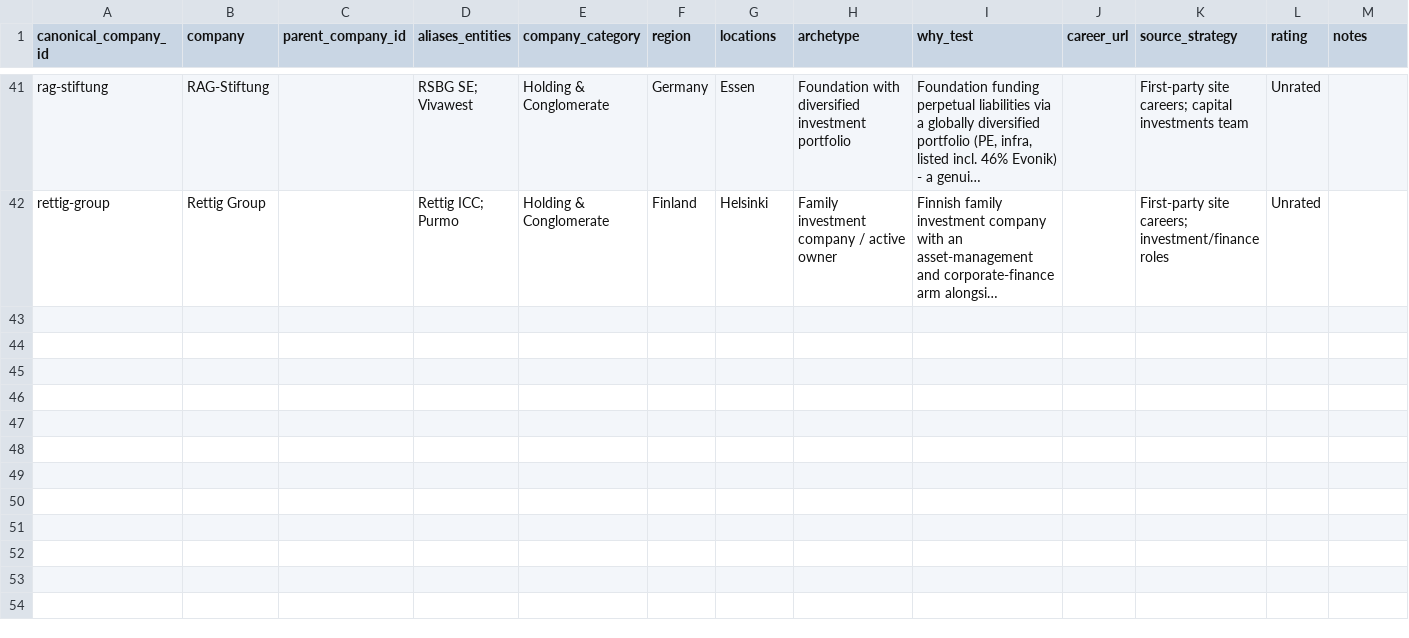
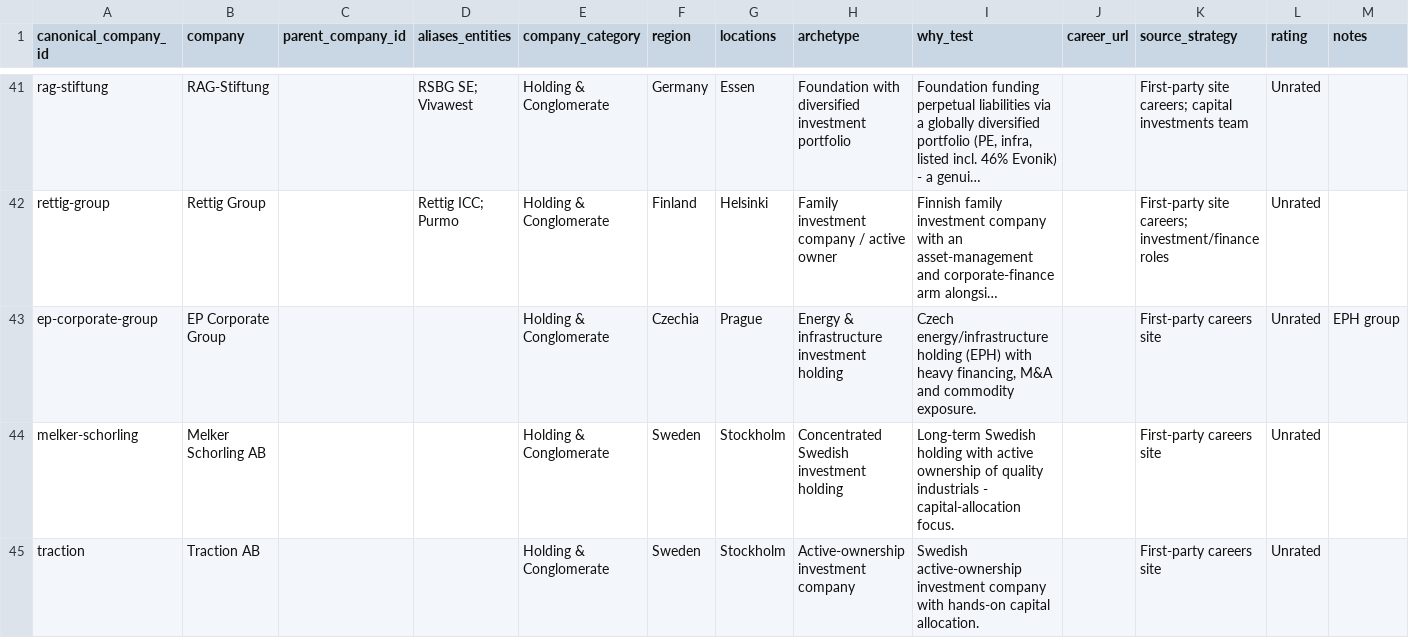
Before and after one commit to ORosa10/ProfessionalDashboard, a CSV file: data/company_universe_wave2_holdings.csv, drawn as a sheet; only a part is shown, gaps mark what is left out; long unchanged cells end in …; the diff names each change by its address in the sheet, - before the commit and + after, or states it on an @@ line.

```diff
--- a/data/company_universe_wave2_holdings.csv
+++ b/data/company_universe_wave2_holdings.csv
+row 43: ep-corporate-group | EP Corporate Group |  |  | Holding & Conglomerate | Czechia | Prague | Energy & infrastructure investment holding | Czech energy/infrastructure holding (EPH) with heavy financing, M&A and commodity exposure. |  | First-party careers site | Unrated | EPH group
+row 44: melker-schorling | Melker Schorling AB |  |  | Holding & Conglomerate | Sweden | Stockholm | Concentrated Swedish investment holding | Long-term Swedish holding with active ownership of quality industrials - capital-allocation focus. |  | First-party careers site | Unrated
+row 45: traction | Traction AB |  |  | Holding & Conglomerate | Sweden | Stockholm | Active-ownership investment company | Swedish active-ownership investment company with hands-on capital allocation. |  | First-party careers site | Unrated
```
Also changed, not shown: data/company_universe_wave2_financial_services.csv, data/company_universe_wave2_investment.csv, 2 other files.
